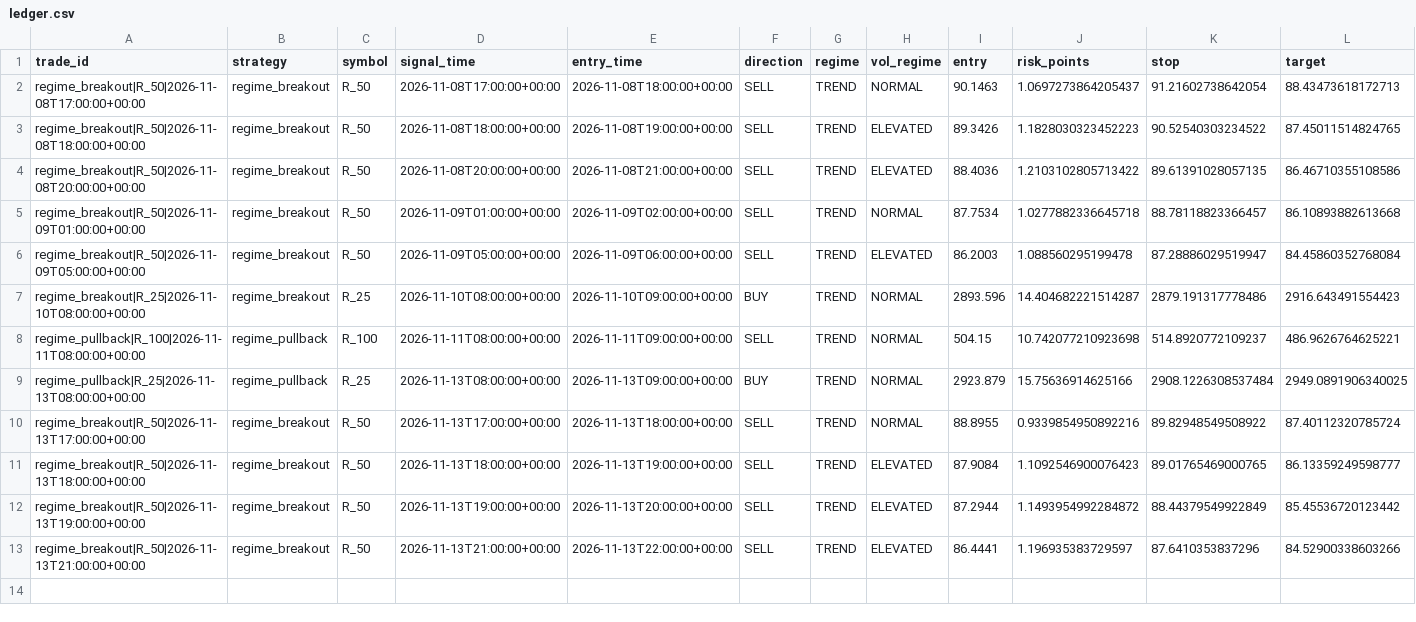
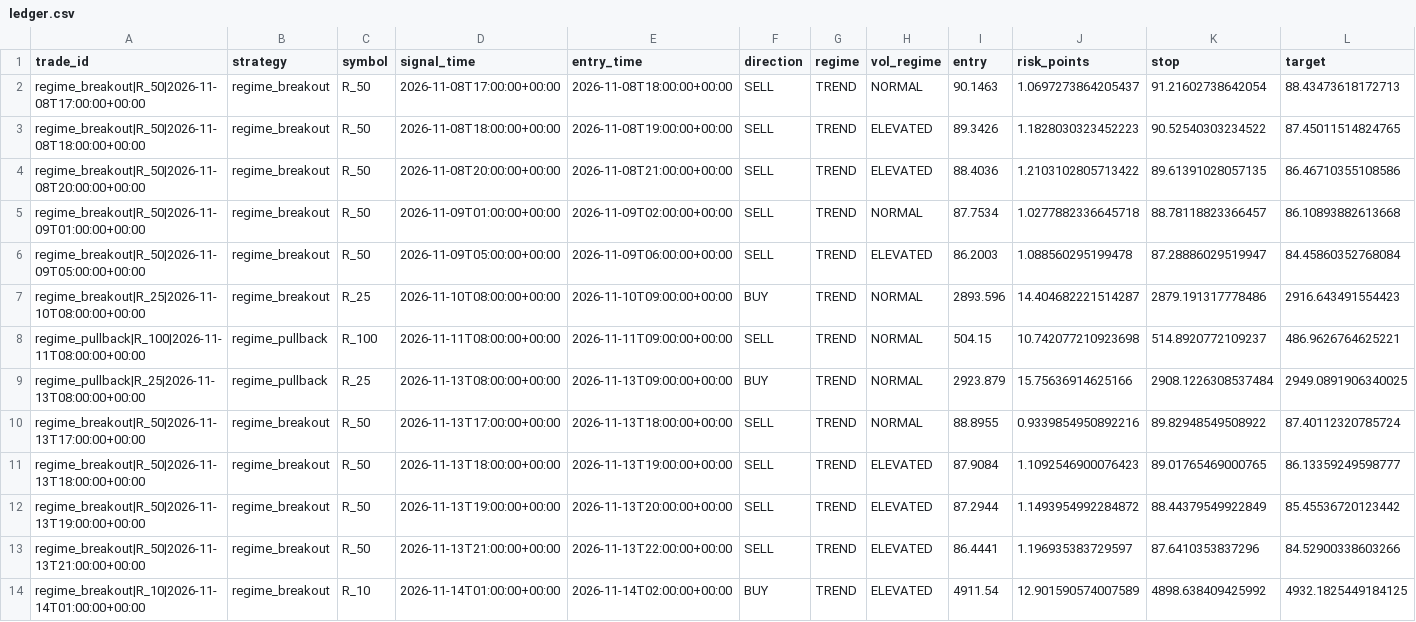
Before and after one commit to jbnikky13/MercuryEdge, a CSV file: research_data/deriv-shadow-paper/ledger.csv, drawn as a sheet; only a part is shown; rows hold the shown columns only; the diff names each change by its address in the sheet, - before the commit and + after, or states it on an @@ line.

```diff
--- a/research_data/deriv-shadow-paper/ledger.csv
+++ b/research_data/deriv-shadow-paper/ledger.csv
+row 14: regime_breakout|R_10|2026-11-14T01:00:00+00:00 | regime_breakout | R_10 | 2026-11-14T01:00:00+00:00 | 2026-11-14T02:00:00+00:00 | BUY | TREND | ELEVATED | 4911.54 | 12.901590574007589 | 4898.638409425992 | 4932.1825449184125
```
